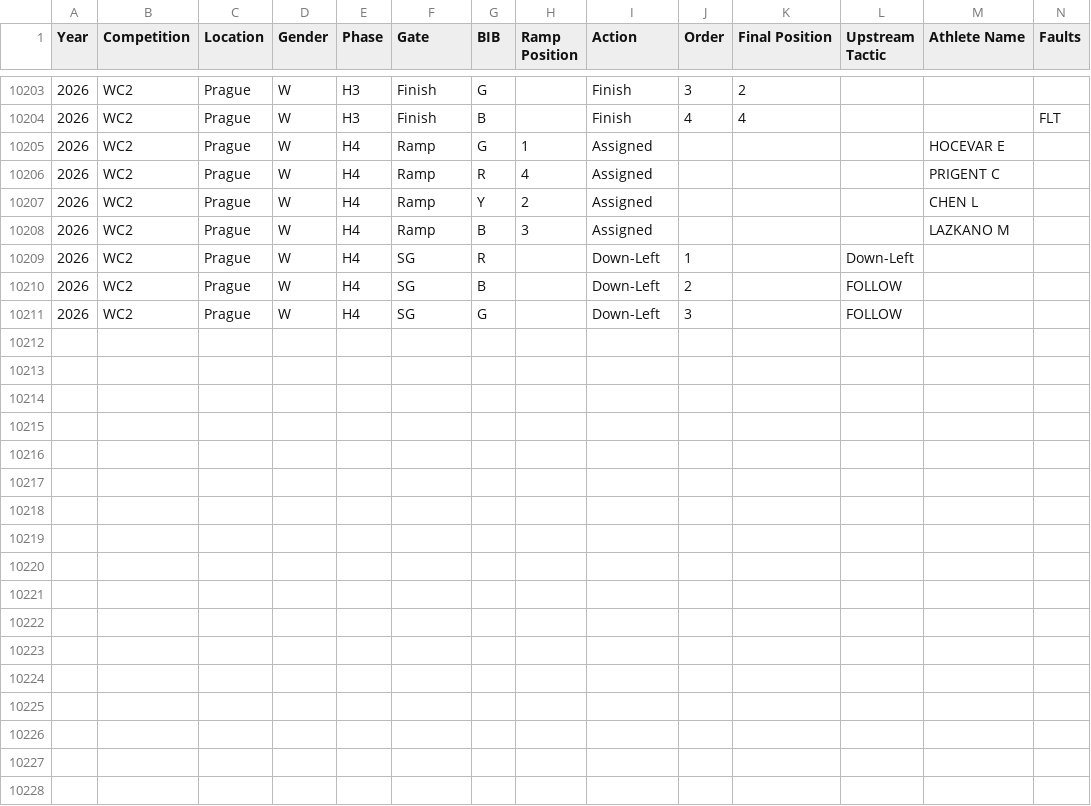
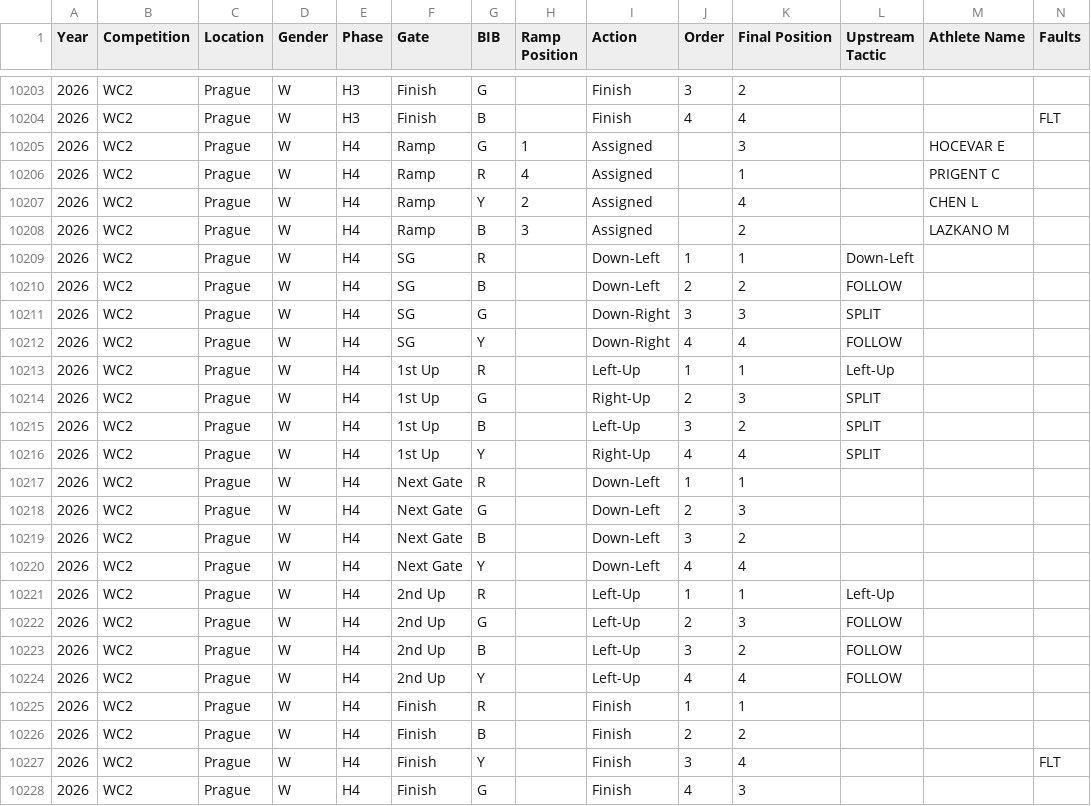
Before and after one commit to katrina-sutherland/kx_tagger, a CSV file: data/Kayak_Cross_Data_IN_COMPETITION.csv, drawn as a sheet; only a part is shown, gaps mark what is left out; rows hold the shown columns only; the diff names each change by its address in the sheet, - before the commit and + after, or states it on an @@ line.

Commit message:
Automated update for In-Competition Report: Kayak_Cross_Data_IN_COMPETITION.csv

```diff
--- a/data/Kayak_Cross_Data_IN_COMPETITION.csv
+++ b/data/Kayak_Cross_Data_IN_COMPETITION.csv
-K10205 (Final Position): (empty)
+K10205 (Final Position): 3
-K10206 (Final Position): (empty)
+K10206 (Final Position): 1
-K10207 (Final Position): (empty)
+K10207 (Final Position): 4
-K10208 (Final Position): (empty)
+K10208 (Final Position): 2
-K10209 (Final Position): (empty)
+K10209 (Final Position): 1
-K10210 (Final Position): (empty)
+K10210 (Final Position): 2
-I10211 (Action): Down-Left
+I10211 (Action): Down-Right
-K10211 (Final Position): (empty)
+K10211 (Final Position): 3
-L10211 (Upstream Tactic): FOLLOW
+L10211 (Upstream Tactic): SPLIT
+row 10212: 2026 | WC2 | Prague | W | H4 | SG | Y |  | Down-Right | 4 | 4 | FOLLOW
+row 10213: 2026 | WC2 | Prague | W | H4 | 1st Up | R |  | Left-Up | 1 | 1 | Left-Up
+row 10214: 2026 | WC2 | Prague | W | H4 | 1st Up | G |  | Right-Up | 2 | 3 | SPLIT
+row 10215: 2026 | WC2 | Prague | W | H4 | 1st Up | B |  | Left-Up | 3 | 2 | SPLIT
+row 10216: 2026 | WC2 | Prague | W | H4 | 1st Up | Y |  | Right-Up | 4 | 4 | SPLIT
+row 10217: 2026 | WC2 | Prague | W | H4 | Next Gate | R |  | Down-Left | 1 | 1
+row 10218: 2026 | WC2 | Prague | W | H4 | Next Gate | G |  | Down-Left | 2 | 3
+row 10219: 2026 | WC2 | Prague | W | H4 | Next Gate | B |  | Down-Left | 3 | 2
+row 10220: 2026 | WC2 | Prague | W | H4 | Next Gate | Y |  | Down-Left | 4 | 4
+row 10221: 2026 | WC2 | Prague | W | H4 | 2nd Up | R |  | Left-Up | 1 | 1 | Left-Up
+row 10222: 2026 | WC2 | Prague | W | H4 | 2nd Up | G |  | Left-Up | 2 | 3 | FOLLOW
+row 10223: 2026 | WC2 | Prague | W | H4 | 2nd Up | B |  | Left-Up | 3 | 2 | FOLLOW
+row 10224: 2026 | WC2 | Prague | W | H4 | 2nd Up | Y |  | Left-Up | 4 | 4 | FOLLOW
+row 10225: 2026 | WC2 | Prague | W | H4 | Finish | R |  | Finish | 1 | 1
+row 10226: 2026 | WC2 | Prague | W | H4 | Finish | B |  | Finish | 2 | 2
+row 10227: 2026 | WC2 | Prague | W | H4 | Finish | Y |  | Finish | 3 | 4 |  |  | FLT
+row 10228: 2026 | WC2 | Prague | W | H4 | Finish | G |  | Finish | 4 | 3
```
